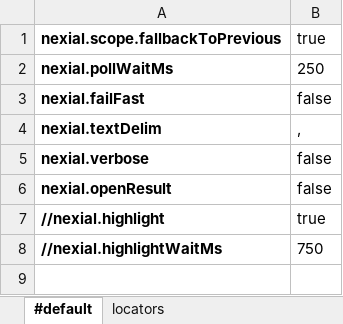
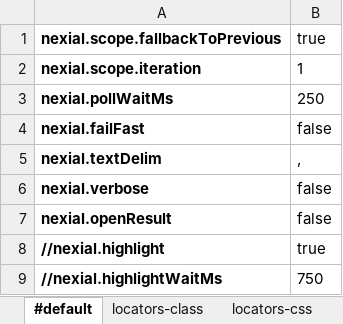
Before and after one commit to nexiality/tutorials, an Excel workbook: artifact/data/web-03.data.xlsx, sheet #default, drawn as a sheet; values as stored, in another font and other column widths than the file's, no borders; conditional formats not drawn; the diff names each change by its address in the sheet, - before the commit and + after, or states it on an @@ line.

```diff
--- a/artifact/data/web-03.data.xlsx (sheet #default)
+++ b/artifact/data/web-03.data.xlsx (sheet #default)
-sheet tab: locators
+sheet tab: locators-class
+sheet tab: locators-css
+row 2: nexial.scope.iteration | 1
```
Also changed, not shown: sheet locators-class, other sheet tabs, artifact/script/web-03.xlsx, 3 other files.
